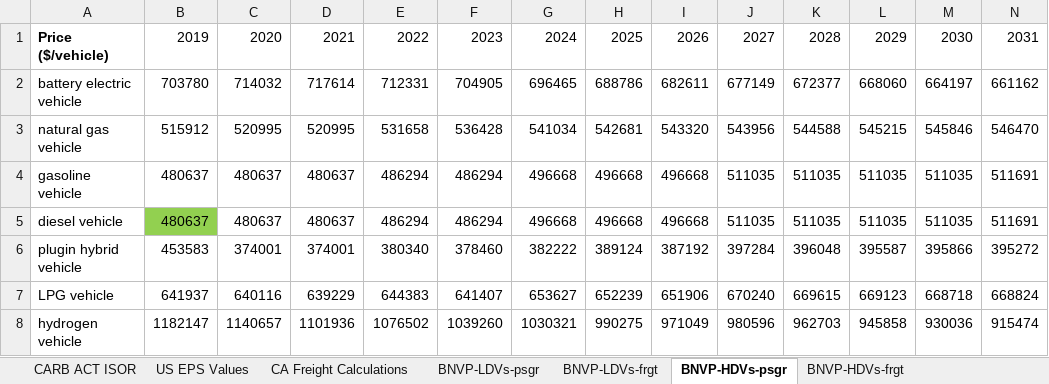
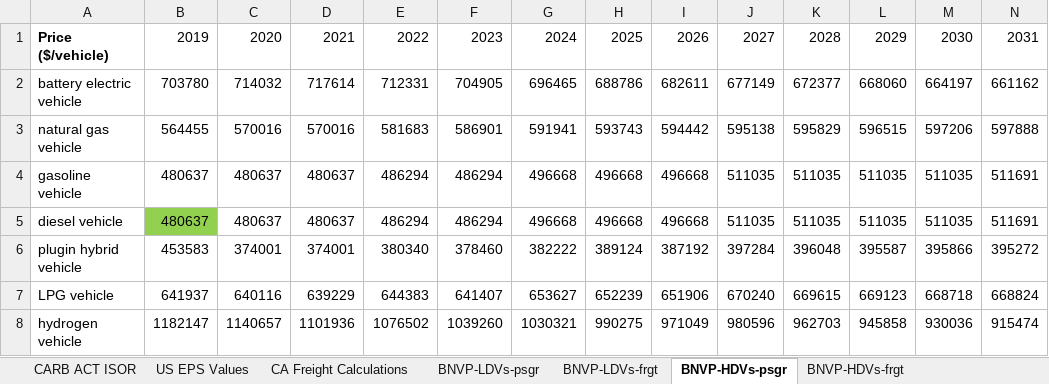
Before and after one commit to EnergyInnovation/eps-california, an Excel workbook: InputData/trans/BNVP/BAU New Vehicle Price.xlsx, sheet BNVP-HDVs-psgr, drawn as a sheet; only a part is shown; values as stored, in another font and other column widths than the file's, no borders; removed rows and columns are numbered as before the commit, all else as after; rows hold the shown columns only; the diff names each change by its address in the sheet, - before the commit and + after, or states it on an @@ line.

Commit message:
Converted CA-specific values to 2012$ in trans/BNVP

```diff
--- a/InputData/trans/BNVP/BAU New Vehicle Price.xlsx (sheet BNVP-HDVs-psgr)
+++ b/InputData/trans/BNVP/BAU New Vehicle Price.xlsx (sheet BNVP-HDVs-psgr)
-row 3: natural gas vehicle | 515912 | 520995 | 520995 | 531658 | 536428 | 541034 | 542681 | 543320 | 543956 | 544588 | 545215 | 545846 | 546470
+row 3: natural gas vehicle | 564455 | 570016 | 570016 | 581683 | 586901 | 591941 | 593743 | 594442 | 595138 | 595829 | 596515 | 597206 | 597888
```
Also changed, not shown: sheet CA Freight Calculations, sheet BNVP-HDVs-frgt, sheet BNVP-LDVs-frgt, sheet CARB ACT ISOR, sheet About, sheet E3_MDV & HDV Decarbonization, 1 more sheet, formulas that keep their value, charts or pictures, 3 other files.
